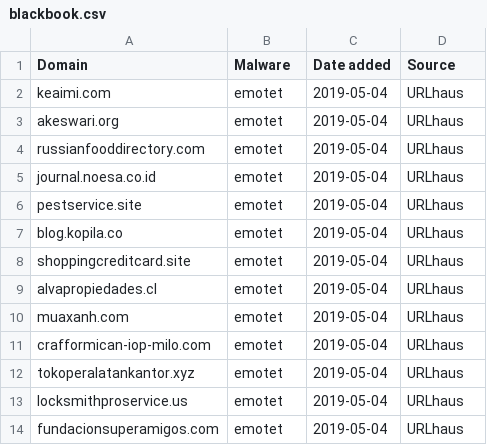
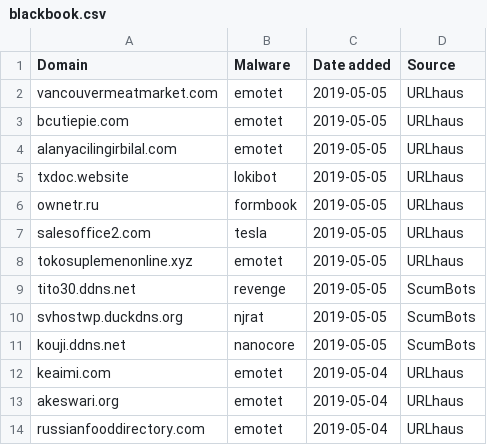
Before and after one commit to stamparm/blackbook, a CSV file: blackbook.csv, drawn as a sheet; only a part is shown; the shorter side is filled out with more unchanged rows; the diff names each change by its address in the sheet, - before the commit and + after, or states it on an @@ line.

Commit message:
Automatic update

```diff
--- a/blackbook.csv
+++ b/blackbook.csv
+row 2: vancouvermeatmarket.com | emotet | 2019-05-05 | URLhaus
+row 3: bcutiepie.com | emotet | 2019-05-05 | URLhaus
+row 4: alanyacilingirbilal.com | emotet | 2019-05-05 | URLhaus
+row 5: txdoc.website | lokibot | 2019-05-05 | URLhaus
+row 6: ownetr.ru | formbook | 2019-05-05 | URLhaus
+row 7: salesoffice2.com | tesla | 2019-05-05 | URLhaus
+row 8: tokosuplemenonline.xyz | emotet | 2019-05-05 | URLhaus
+row 9: tito30.ddns.net | revenge | 2019-05-05 | ScumBots
+row 10: svhostwp.duckdns.org | njrat | 2019-05-05 | ScumBots
+row 11: kouji.ddns.net | nanocore | 2019-05-05 | ScumBots
```
